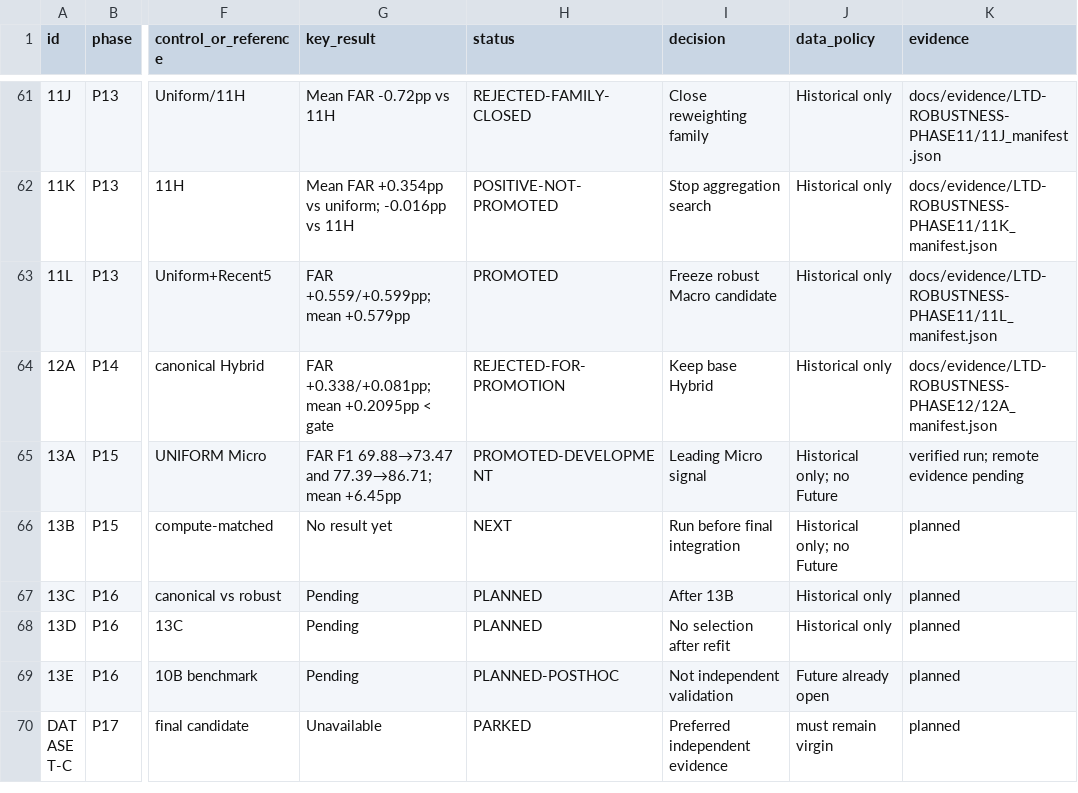
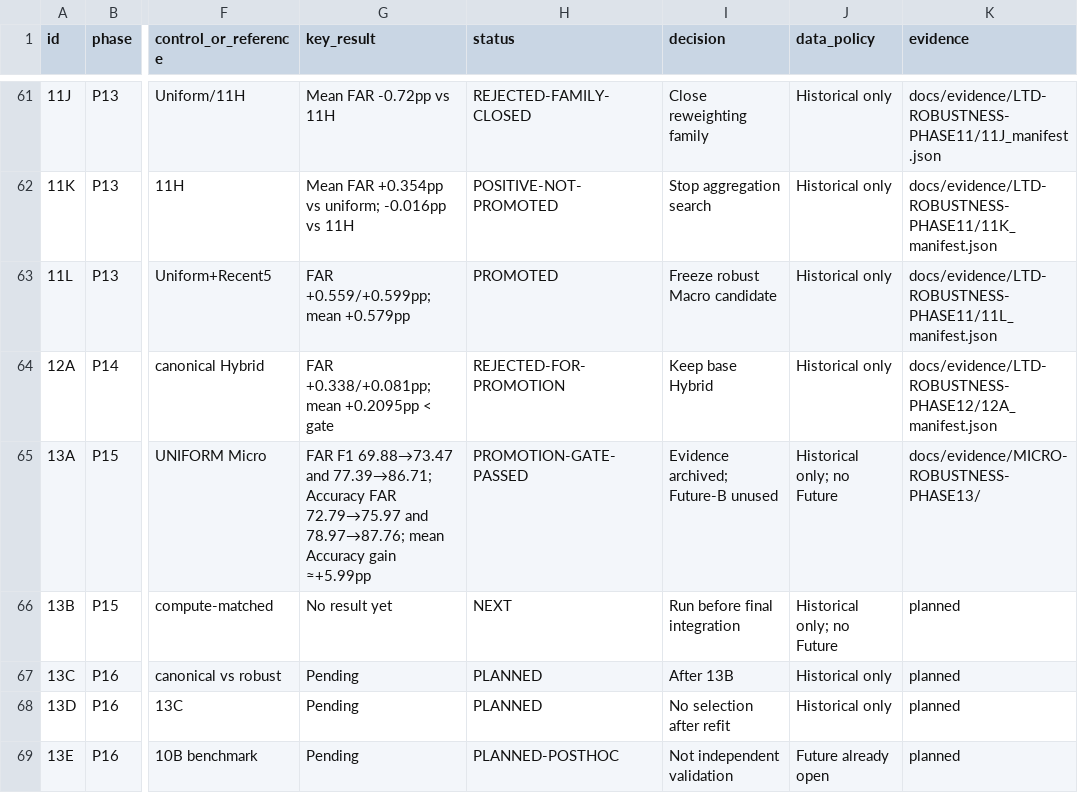
Before and after one commit to a52290451/ltd-attack, a CSV file: docs/catalog/RESEARCH_BRANCHES.csv, drawn as a sheet; only a part is shown, gaps mark what is left out; the shorter side is filled out with more unchanged rows; the diff names each change by its address in the sheet, - before the commit and + after, or states it on an @@ line.

Commit message:
exp: add phase13 battery and future rank-gap diagnostics

```diff
--- a/docs/catalog/RESEARCH_BRANCHES.csv
+++ b/docs/catalog/RESEARCH_BRANCHES.csv
-G65 (key_result): …and 77.39→86.71; mean +6.45pp
+G65 (key_result): …and 77.39→86.71; Accuracy FAR 72.79→75.97 and 78.97→87.76; mean Accuracy gain ≈+5.99pp
-H65 (status): PROMOTED-DEVELOPMENT
+H65 (status): PROMOTION-GATE-PASSED
-I65 (decision): Leading Micro signal
+I65 (decision): Evidence archived; Future-B unused
-K65 (evidence): verified run; remote evidence pending
+K65 (evidence): docs/evidence/MICRO-ROBUSTNESS-PHASE13/
```
Also changed, not shown: 19 other files.
